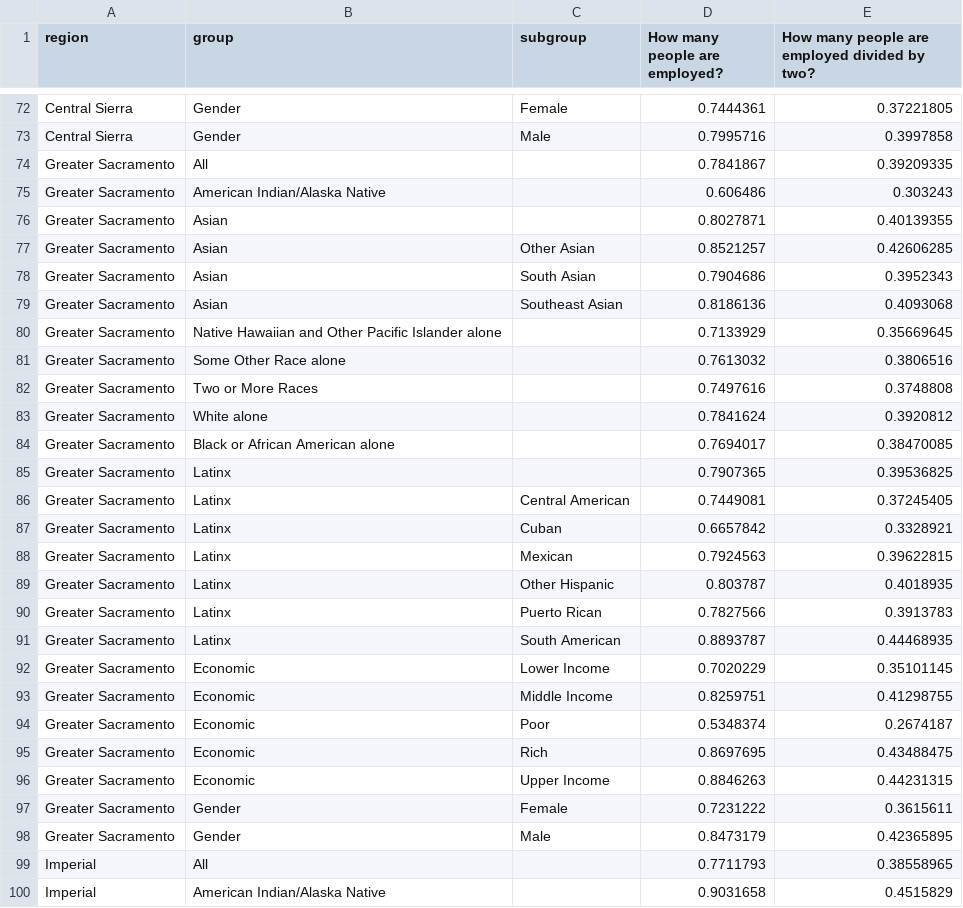
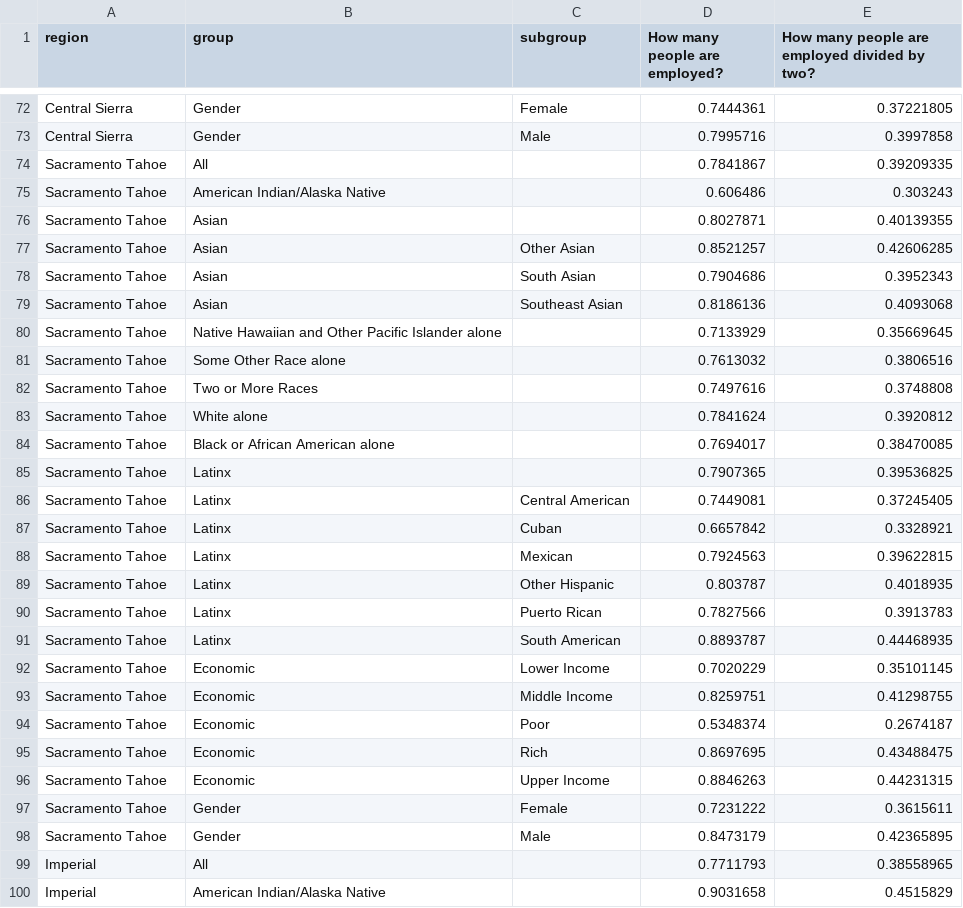
Before and after one commit to austinorr/ca_metrics, a CSV file: docs/data/employment2col.csv, drawn as a sheet; only a part is shown, gaps mark what is left out; the diff covers the shown part only.

```diff
--- a/docs/data/employment2col.csv
+++ b/docs/data/employment2col.csv
@@ -73,27 +73,27 @@ Central Sierra,Gender,Female,0.7444361,0.37221805
 Central Sierra,Gender,Male,0.7995716,0.3997858
-Greater Sacramento,All,,0.7841867,0.39209335
-Greater Sacramento,American Indian/Alaska Native,,0.606486,0.303243
-Greater Sacramento,Asian,,0.8027871,0.40139355
-Greater Sacramento,Asian,Other Asian,0.8521257,0.42606285
-Greater Sacramento,Asian,South Asian,0.7904686,0.3952343
-Greater Sacramento,Asian,Southeast Asian,0.8186136,0.4093068
-Greater Sacramento,Native Hawaiian and Other Pacific Islander alone,,0.7133929,0.35669645
-Greater Sacramento,Some Other Race alone,,0.7613032,0.3806516
-Greater Sacramento,Two or More Races,,0.7497616,0.3748808
-Greater Sacramento,White alone,,0.7841624,0.3920812
-Greater Sacramento,Black or African American alone,,0.7694017,0.38470085
-Greater Sacramento,Latinx,,0.7907365,0.39536825
-Greater Sacramento,Latinx,Central American,0.7449081,0.37245405
-Greater Sacramento,Latinx,Cuban,0.6657842,0.3328921
-Greater Sacramento,Latinx,Mexican,0.7924563,0.39622815
-Greater Sacramento,Latinx,Other Hispanic,0.803787,0.4018935
-Greater Sacramento,Latinx,Puerto Rican,0.7827566,0.3913783
-Greater Sacramento,Latinx,South American,0.8893787,0.44468935
-Greater Sacramento,Economic,Lower Income,0.7020229,0.35101145
-Greater Sacramento,Economic,Middle Income,0.8259751,0.41298755
-Greater Sacramento,Economic,Poor,0.5348374,0.2674187
-Greater Sacramento,Economic,Rich,0.8697695,0.43488475
-Greater Sacramento,Economic,Upper Income,0.8846263,0.44231315
-Greater Sacramento,Gender,Female,0.7231222,0.3615611
-Greater Sacramento,Gender,Male,0.8473179,0.42365895
+Sacramento Tahoe,All,,0.7841867,0.39209335
+Sacramento Tahoe,American Indian/Alaska Native,,0.606486,0.303243
+Sacramento Tahoe,Asian,,0.8027871,0.40139355
+Sacramento Tahoe,Asian,Other Asian,0.8521257,0.42606285
+Sacramento Tahoe,Asian,South Asian,0.7904686,0.3952343
+Sacramento Tahoe,Asian,Southeast Asian,0.8186136,0.4093068
+Sacramento Tahoe,Native Hawaiian and Other Pacific Islander alone,,0.7133929,0.35669645
+Sacramento Tahoe,Some Other Race alone,,0.7613032,0.3806516
+Sacramento Tahoe,Two or More Races,,0.7497616,0.3748808
+Sacramento Tahoe,White alone,,0.7841624,0.3920812
+Sacramento Tahoe,Black or African American alone,,0.7694017,0.38470085
+Sacramento Tahoe,Latinx,,0.7907365,0.39536825
+Sacramento Tahoe,Latinx,Central American,0.7449081,0.37245405
+Sacramento Tahoe,Latinx,Cuban,0.6657842,0.3328921
+Sacramento Tahoe,Latinx,Mexican,0.7924563,0.39622815
+Sacramento Tahoe,Latinx,Other Hispanic,0.803787,0.4018935
+Sacramento Tahoe,Latinx,Puerto Rican,0.7827566,0.3913783
+Sacramento Tahoe,Latinx,South American,0.8893787,0.44468935
+Sacramento Tahoe,Economic,Lower Income,0.7020229,0.35101145
+Sacramento Tahoe,Economic,Middle Income,0.8259751,0.41298755
+Sacramento Tahoe,Economic,Poor,0.5348374,0.2674187
+Sacramento Tahoe,Economic,Rich,0.8697695,0.43488475
+Sacramento Tahoe,Economic,Upper Income,0.8846263,0.44231315
+Sacramento Tahoe,Gender,Female,0.7231222,0.3615611
+Sacramento Tahoe,Gender,Male,0.8473179,0.42365895
 Imperial,All,,0.7711793,0.38558965
```
Also changed, not shown: 25 edited cells elsewhere in this file, docs/data/deserts.csv, docs/data/employment.csv, 10 other files.
